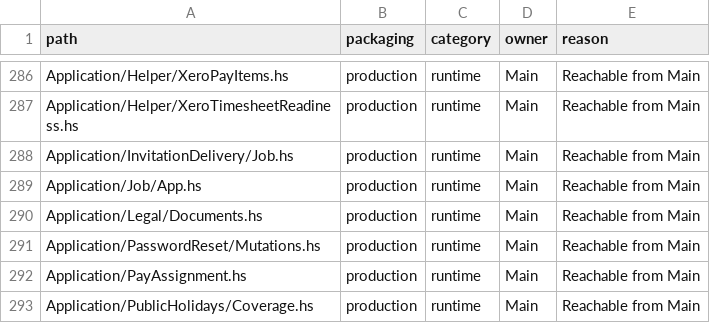
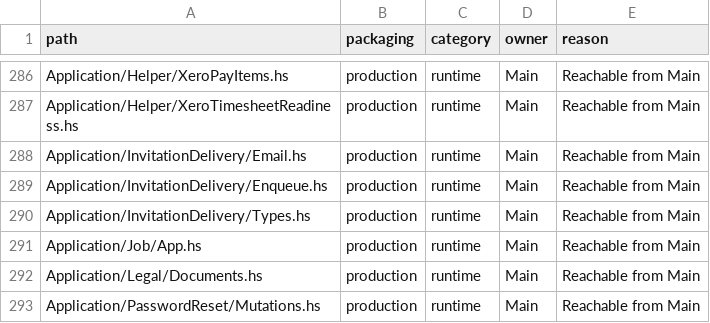
Before and after one commit to BeaudanBrown/ihp-roster, a TSV file: Config/nix/production-module-inventory.tsv, drawn as a sheet; only a part is shown, gaps mark what is left out; the shorter side is filled out with more unchanged rows.

Commit message:
Migrate invitation email delivery (#405)

```diff
--- a/Config/nix/production-module-inventory.tsv
+++ b/Config/nix/production-module-inventory.tsv
@@ -287,3 +287,5 @@ Application/Helper/XeroPayItems.hs	production	runtime	Main	Reachable from Main
 Application/Helper/XeroTimesheetReadiness.hs	production	runtime	Main	Reachable from Main
-Application/InvitationDelivery/Job.hs	production	runtime	Main	Reachable from Main
+Application/InvitationDelivery/Email.hs	production	runtime	Main	Reachable from Main
+Application/InvitationDelivery/Enqueue.hs	production	runtime	Main	Reachable from Main
+Application/InvitationDelivery/Types.hs	production	runtime	Main	Reachable from Main
 Application/Job/App.hs	production	runtime	Main	Reachable from Main
```
Also changed, not shown: Config/nix/production-package-dependency-inventory.tsv, 25 other files.
